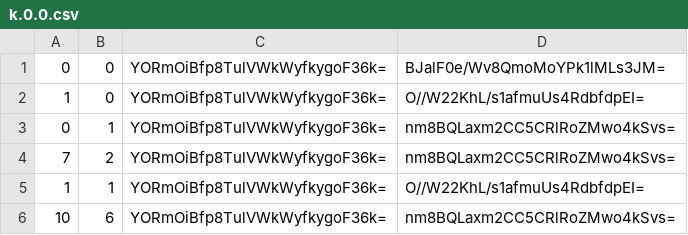
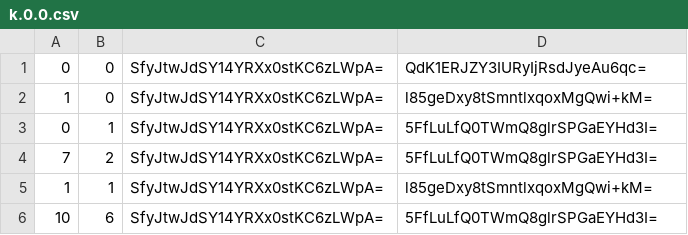
Before and after one commit to rodcordeiro/minecraft, a CSV file: output/tiles/zoom.-2/metadata/k.0.0.csv, drawn as a sheet.

```diff
--- a/output/tiles/zoom.-2/metadata/k.0.0.csv
+++ b/output/tiles/zoom.-2/metadata/k.0.0.csv
@@ -1,6 +1,6 @@
-0,0,YORmOiBfp8TulVWkWyfkygoF36k=,BJalF0e/Wv8QmoMoYPk1lMLs3JM=
-1,0,YORmOiBfp8TulVWkWyfkygoF36k=,O//W22KhL/s1afmuUs4RdbfdpEI=
-0,1,YORmOiBfp8TulVWkWyfkygoF36k=,nm8BQLaxm2CC5CRlRoZMwo4kSvs=
-7,2,YORmOiBfp8TulVWkWyfkygoF36k=,nm8BQLaxm2CC5CRlRoZMwo4kSvs=
-1,1,YORmOiBfp8TulVWkWyfkygoF36k=,O//W22KhL/s1afmuUs4RdbfdpEI=
-10,6,YORmOiBfp8TulVWkWyfkygoF36k=,nm8BQLaxm2CC5CRlRoZMwo4kSvs=
+0,0,SfyJtwJdSY14YRXx0stKC6zLWpA=,QdK1ERJZY3IURyIjRsdJyeAu6qc=
+1,0,SfyJtwJdSY14YRXx0stKC6zLWpA=,l85geDxy8tSmntlxqoxMgQwi+kM=
+0,1,SfyJtwJdSY14YRXx0stKC6zLWpA=,5FfLuLfQ0TWmQ8glrSPGaEYHd3I=
+7,2,SfyJtwJdSY14YRXx0stKC6zLWpA=,5FfLuLfQ0TWmQ8glrSPGaEYHd3I=
+1,1,SfyJtwJdSY14YRXx0stKC6zLWpA=,l85geDxy8tSmntlxqoxMgQwi+kM=
+10,6,SfyJtwJdSY14YRXx0stKC6zLWpA=,5FfLuLfQ0TWmQ8glrSPGaEYHd3I=
```
Also changed, not shown: output/tiles/zoom.-1/metadata/k.-1.-1.csv, output/tiles/zoom.-1/metadata/k.0.-1.csv, 28 other files.
